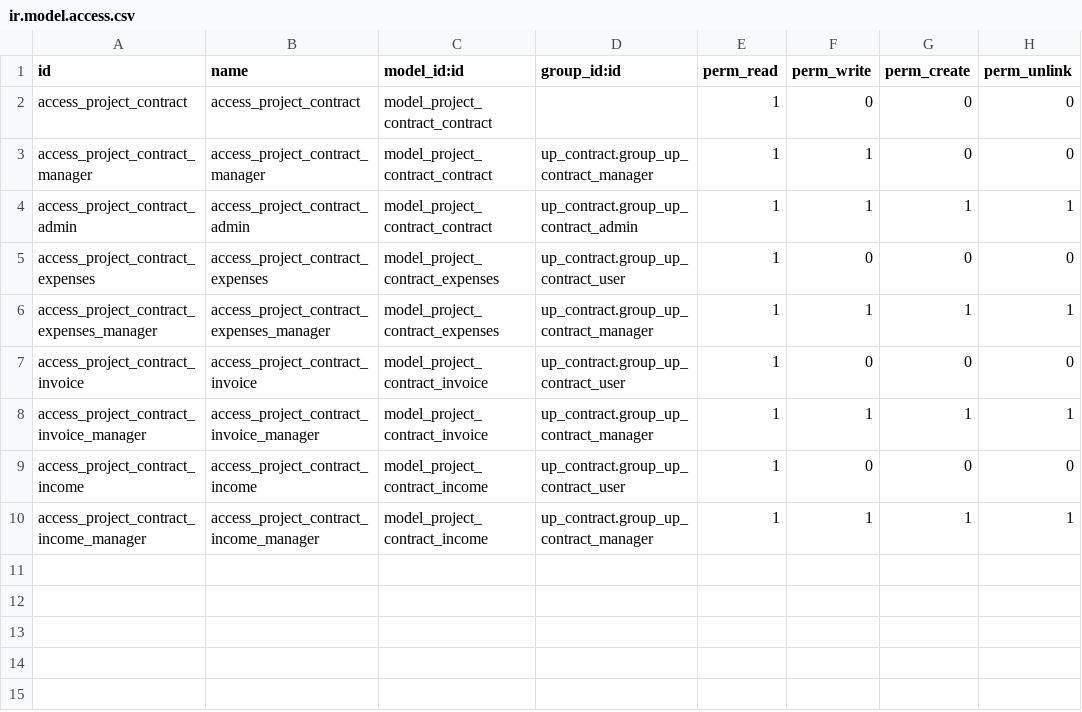
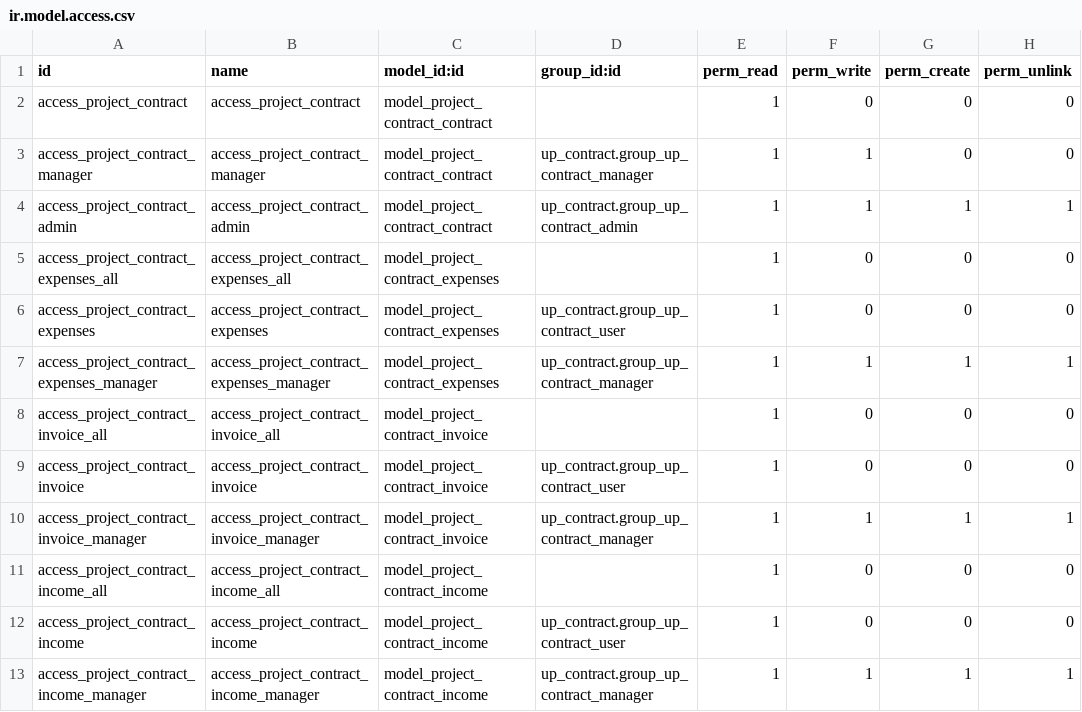
Before and after one commit to diassynthesis/updis-erp, a CSV file: up_contract/security/ir.model.access.csv, drawn as a sheet; the diff names each change by its address in the sheet, - before the commit and + after, or states it on an @@ line.

Commit message:
UPDIS-257 导入旧系统项目数据 contract view 权限完成

```diff
--- a/up_contract/security/ir.model.access.csv
+++ b/up_contract/security/ir.model.access.csv
+row 5: access_project_contract_expenses_all | access_project_contract_expenses_all | model_project_contract_expenses |  | 1 | 0 | 0 | 0
+row 8: access_project_contract_invoice_all | access_project_contract_invoice_all | model_project_contract_invoice |  | 1 | 0 | 0 | 0
+row 11: access_project_contract_income_all | access_project_contract_income_all | model_project_contract_income |  | 1 | 0 | 0 | 0
```
Also changed, not shown: 2 other files.
